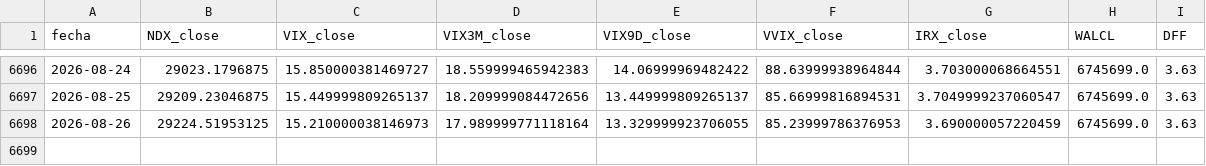
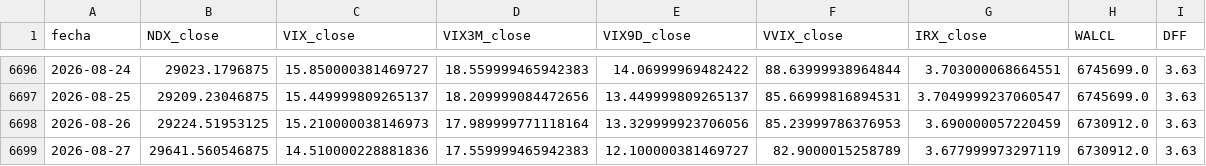
Before and after one commit to ManULoreN14/regimen-tilt-nq, a CSV file: historico_maestro.csv, drawn as a sheet; only a part is shown, gaps mark what is left out.

```diff
--- a/historico_maestro.csv
+++ b/historico_maestro.csv
@@ -6697,2 +6697,3 @@ fecha,NDX_close,VIX_close,VIX3M_close,VIX9D_close,VVIX_close,IRX_close,WALCL,DFF
 2026-08-25,29209.23046875,15.449999809265137,18.209999084472656,13.449999809265137,85.66999816894531,3.7049999237060547,6745699.0,3.63
-2026-08-26,29224.51953125,15.210000038146973,17.989999771118164,13.329999923706055,85.23999786376953,3.690000057220459,6745699.0,3.63
+2026-08-26,29224.51953125,15.210000038146973,17.989999771118164,13.329999923706056,85.23999786376953,3.690000057220459,6730912.0,3.63
+2026-08-27,29641.560546875,14.510000228881836,17.559999465942383,12.100000381469727,82.9000015258789,3.677999973297119,6730912.0,3.63
```
Also changed, not shown: 2 other files.
